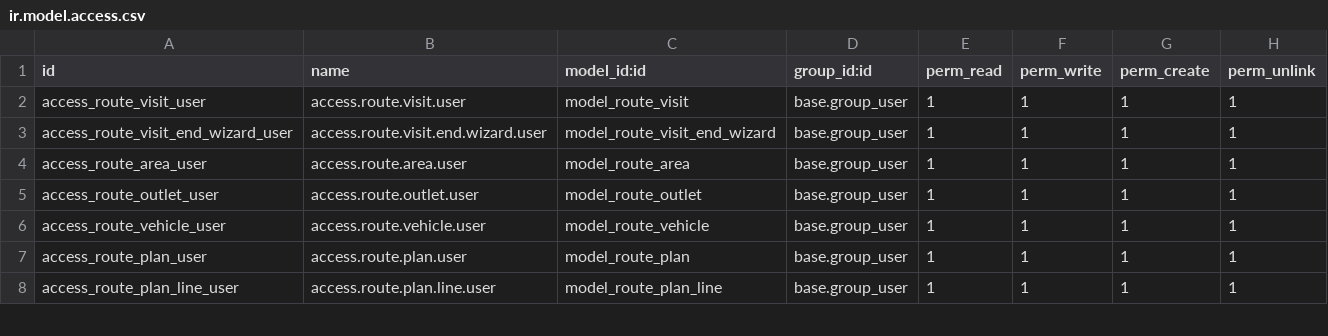
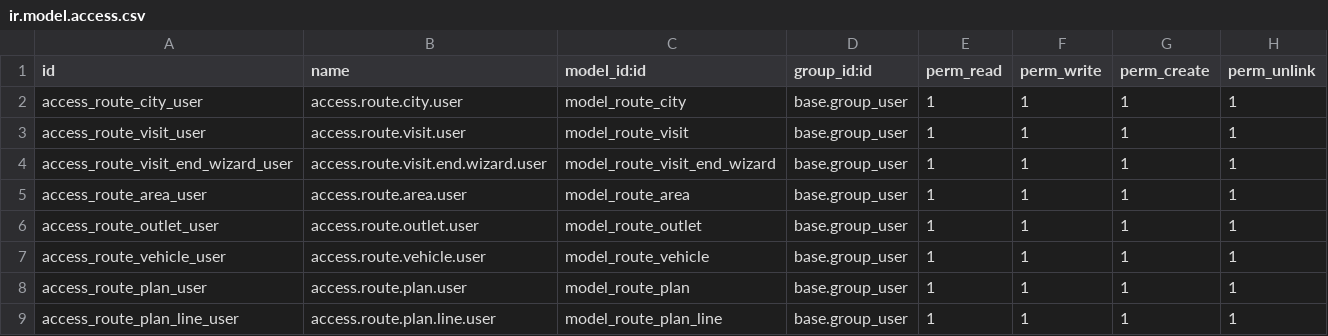
Before and after one commit to yfayed2006/Turkish-Elit, a CSV file: addons/route_core/security/ir.model.access.csv, drawn as a sheet; only a part is shown; the diff names each change by its address in the sheet, - before the commit and + after, or states it on an @@ line.

Commit message:
Update ir.model.access.csv

```diff
--- a/addons/route_core/security/ir.model.access.csv
+++ b/addons/route_core/security/ir.model.access.csv
+row 2: access_route_city_user | access.route.city.user | model_route_city | base.group_user | 1 | 1 | 1 | 1
```
